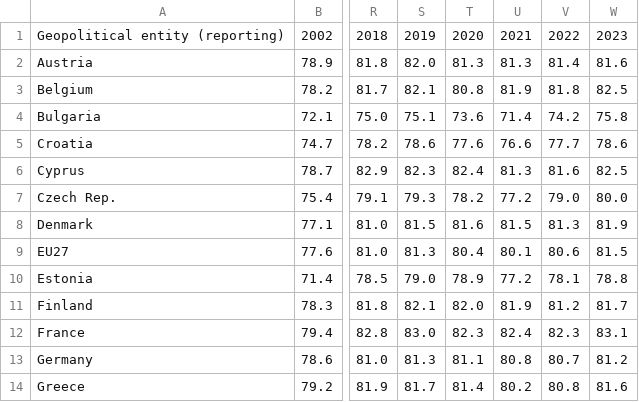
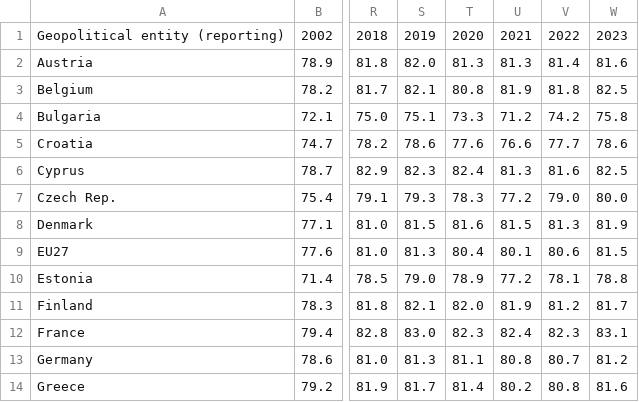
Before and after one commit to Qery-Data/Life-Expectancy-Europe, a CSV file: data/Eurostat_Life_Expectancy_Country_Overall_Time.csv, drawn as a sheet; only a part is shown, gaps mark what is left out; the diff names each change by its address in the sheet, - before the commit and + after, or states it on an @@ line.

Commit message:
Latest data: 2024-09-02-09-10-46

```diff
--- a/data/Eurostat_Life_Expectancy_Country_Overall_Time.csv
+++ b/data/Eurostat_Life_Expectancy_Country_Overall_Time.csv
-T4: 73.6
+T4: 73.3
-U4: 71.4
+U4: 71.2
-T7: 78.2
+T7: 78.3
```
